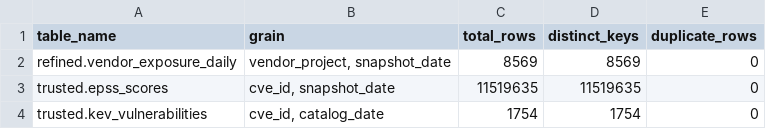
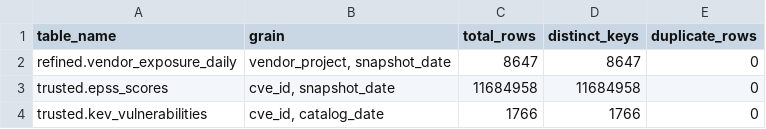
Before and after one commit to brunoribeirol/eda262-projeto-g07, a CSV file: docs/evidence/part-2/grain-check-result.csv, drawn as a sheet.

```diff
--- a/docs/evidence/part-2/grain-check-result.csv
+++ b/docs/evidence/part-2/grain-check-result.csv
@@ -1,4 +1,4 @@
 "table_name","grain","total_rows","distinct_keys","duplicate_rows"
-"refined.vendor_exposure_daily","vendor_project, snapshot_date","8569","8569","0"
-"trusted.epss_scores","cve_id, snapshot_date","11519635","11519635","0"
-"trusted.kev_vulnerabilities","cve_id, catalog_date","1754","1754","0"
+"refined.vendor_exposure_daily","vendor_project, snapshot_date","8647","8647","0"
+"trusted.epss_scores","cve_id, snapshot_date","11684958","11684958","0"
+"trusted.kev_vulnerabilities","cve_id, catalog_date","1766","1766","0"
```
Also changed, not shown: docs/evidence/part-2/business-question-result.csv, 23 other files.
